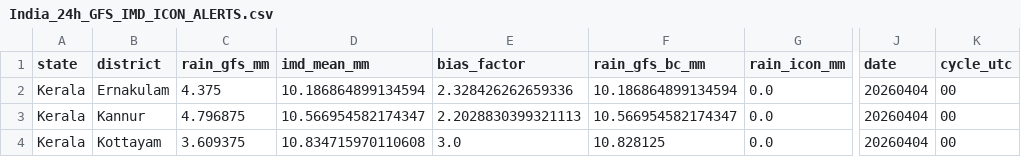
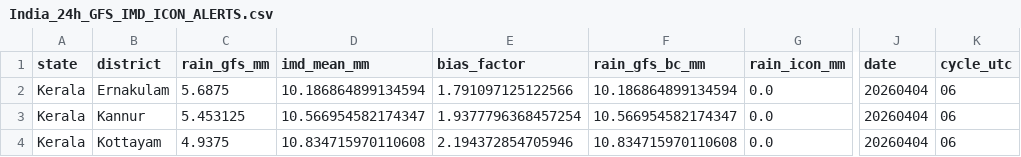
Before and after one commit to ajay2dhy/rainfall-dss, a CSV file: India_24h_GFS_IMD_ICON_ALERTS.csv, drawn as a sheet; only a part is shown, gaps mark what is left out; the diff names each change by its address in the sheet, - before the commit and + after, or states it on an @@ line.

```diff
--- a/India_24h_GFS_IMD_ICON_ALERTS.csv
+++ b/India_24h_GFS_IMD_ICON_ALERTS.csv
-C2 (rain_gfs_mm): 4.375
+C2 (rain_gfs_mm): 5.6875
-E2 (bias_factor): 2.328426262659336
+E2 (bias_factor): 1.791097125122566
-K2:K4 (cycle_utc): 00
+K2:K4 (cycle_utc): 06
-C3 (rain_gfs_mm): 4.796875
+C3 (rain_gfs_mm): 5.453125
-E3 (bias_factor): 2.2028830399321113
+E3 (bias_factor): 1.9377796368457254
-C4 (rain_gfs_mm): 3.609375
+C4 (rain_gfs_mm): 4.9375
-E4 (bias_factor): 3.0
+E4 (bias_factor): 2.194372854705946
-F4 (rain_gfs_bc_mm): 10.828125
+F4 (rain_gfs_bc_mm): 10.834715970110608
```
Also changed, not shown: India_24h_GFS_IMD_ICON_Rainfall.csv.
